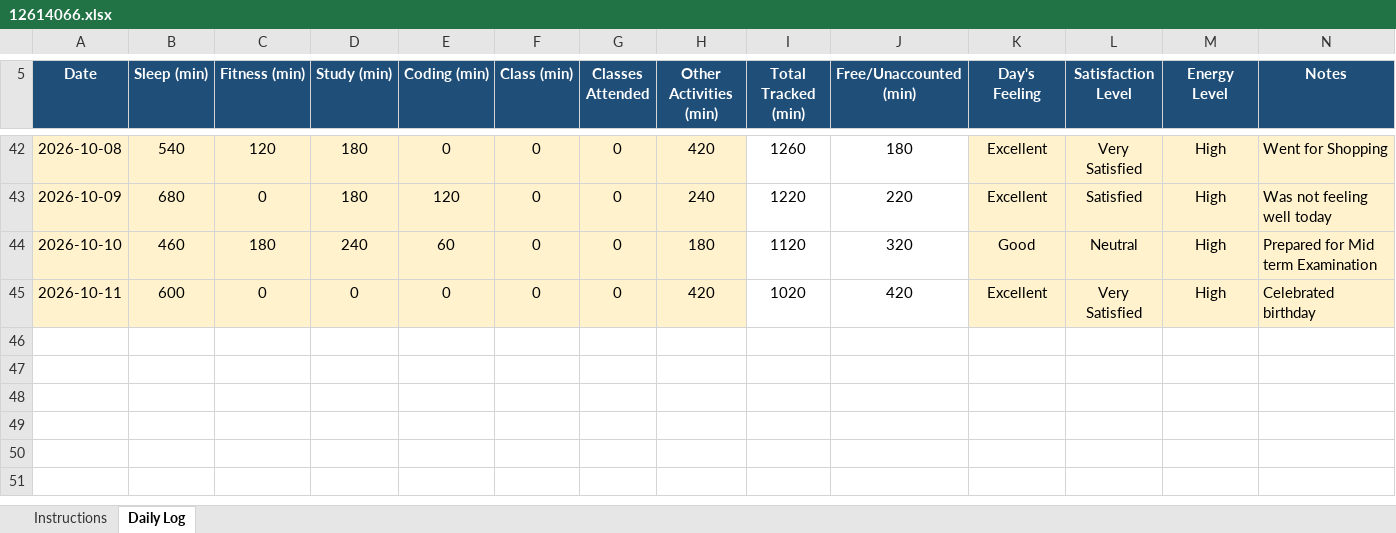
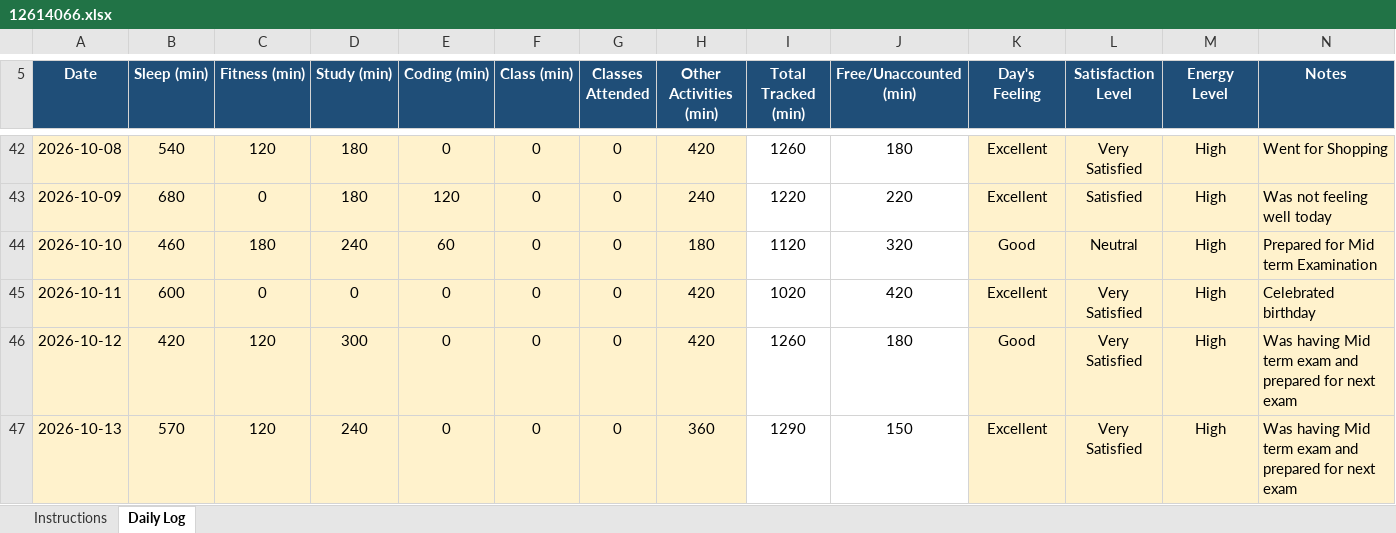
Before and after one commit to gurkirat0/CAP776, an Excel workbook: data/12614066.xlsx, sheet Daily Log, drawn as a sheet; only a part is shown, gaps mark what is left out; values as stored, in another font and other column widths than the file's, no borders; conditional formats not drawn; the diff names each change by its address in the sheet, - before the commit and + after, or states it on an @@ line.

Commit message:
Update Excel data

```diff
--- a/data/12614066.xlsx (sheet Daily Log)
+++ b/data/12614066.xlsx (sheet Daily Log)
+row 46: 2026-10-12 | 420 | 120 | 300 | 0 | 0 | 0 | 420 | 1260 | 180 | Good | Very Satisfied | High | Was having Mid term exam and prepared for next exam
+row 47: 2026-10-13 | 570 | 120 | 240 | 0 | 0 | 0 | 360 | 1290 | 150 | Excellent | Very Satisfied | High | Was having Mid term exam and prepared for next exam
```
